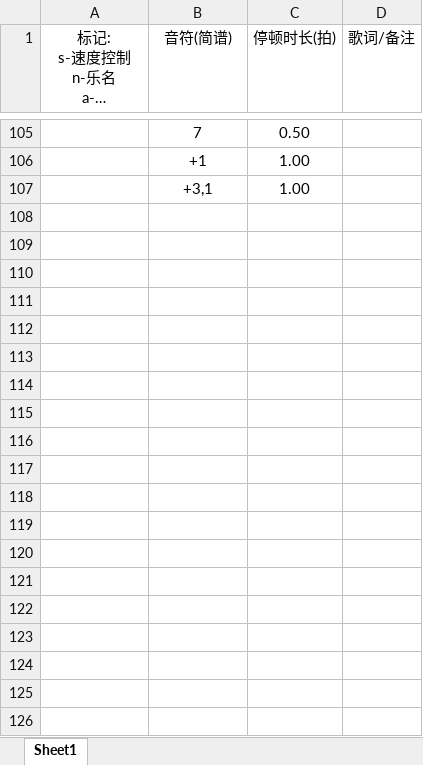
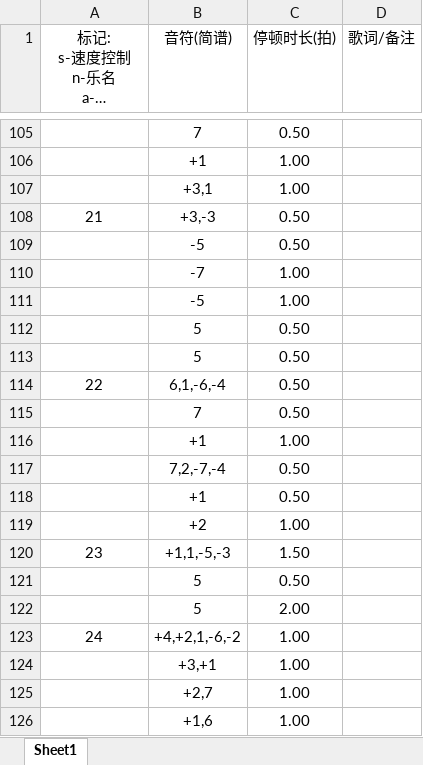
Before and after one commit to JianX0917/GenshinPlayMusic, an Excel workbook: resource/天空之城.xlsx, sheet Sheet1, drawn as a sheet; only a part is shown, gaps mark what is left out; long unchanged cells end in …; values as stored, in another font and other column widths than the file's, no borders; the diff covers the shown part only; the diff names each change by its address in the sheet, - before the commit and + after, or states it on an @@ line.

```diff
--- a/resource/天空之城.xlsx (sheet Sheet1)
+++ b/resource/天空之城.xlsx (sheet Sheet1)
+row 108: 21 | +3,-3 | 0.50
+row 109:  | -5 | 0.50
+row 110:  | -7 | 1.00
+row 111:  | -5 | 1.00
+row 112:  | 5 | 0.50
+row 113:  | 5 | 0.50
+row 114: 22 | 6,1,-6,-4 | 0.50
+row 115:  | 7 | 0.50
+row 116:  | +1 | 1.00
+row 117:  | 7,2,-7,-4 | 0.50
+row 118:  | +1 | 0.50
+row 119:  | +2 | 1.00
+row 120: 23 | +1,1,-5,-3 | 1.50
+row 121:  | 5 | 0.50
+row 122:  | 5 | 2.00
+row 123: 24 | +4,+2,1,-6,-2 | 1.00
+row 124:  | +3,+1 | 1.00
+row 125:  | +2,7 | 1.00
+row 126:  | +1,6 | 1.00
```
Also changed, not shown: 48 added rows elsewhere in this sheet, 1 other file.
